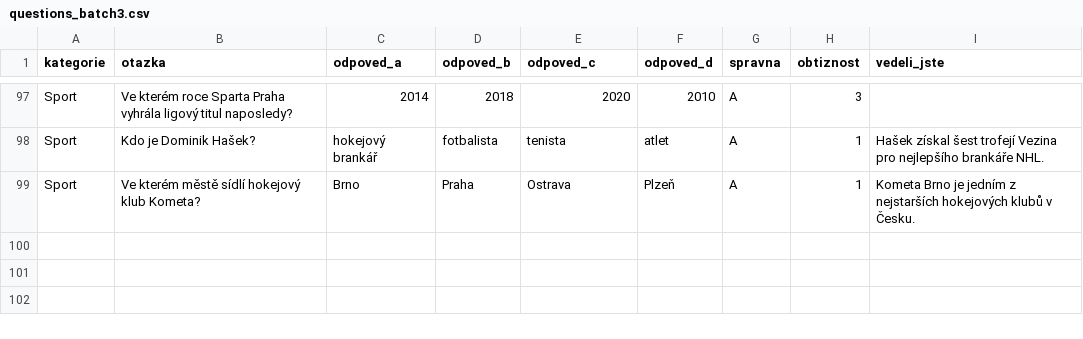
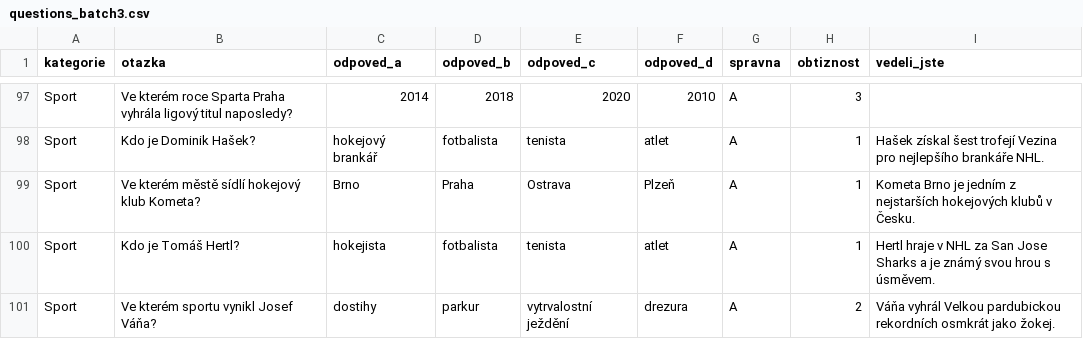
Before and after one commit to paulcali/cesky-kviz-admin, a CSV file: questions_batch3.csv, drawn as a sheet; only a part is shown, gaps mark what is left out; the diff names each change by its address in the sheet, - before the commit and + after, or states it on an @@ line.

```diff
--- a/questions_batch3.csv
+++ b/questions_batch3.csv
+row 100: Sport | Kdo je Tomáš Hertl? | hokejista | fotbalista | tenista | atlet | A | 1 | Hertl hraje v NHL za San Jose Sharks a je známý svou hrou s úsměvem.
+row 101: Sport | Ve kterém sportu vynikl Josef Váňa? | dostihy | parkur | vytrvalostní ježdění | drezura | A | 2 | Váňa vyhrál Velkou pardubickou rekordních osmkrát jako žokej.
```
Also changed, not shown: 2 other files.
